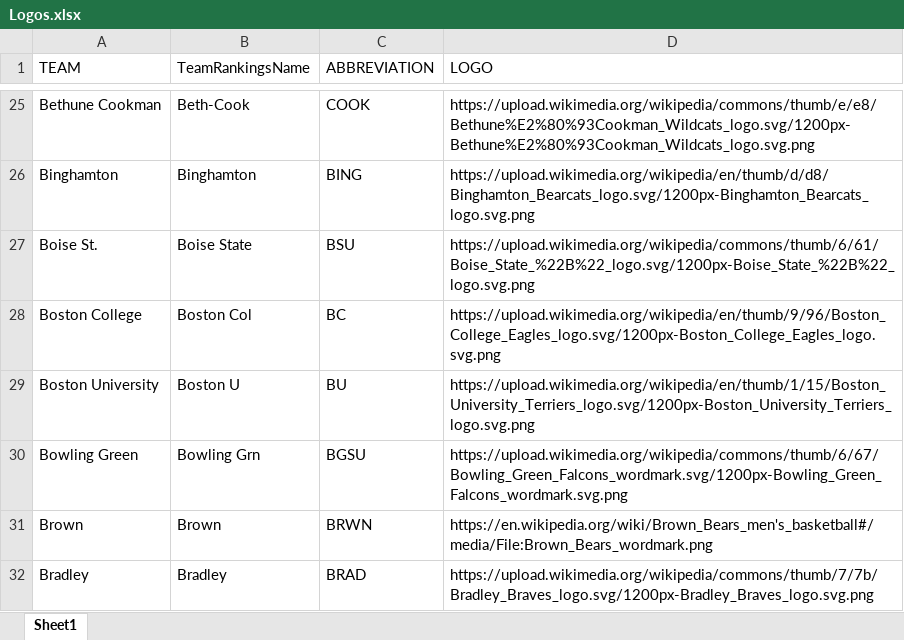
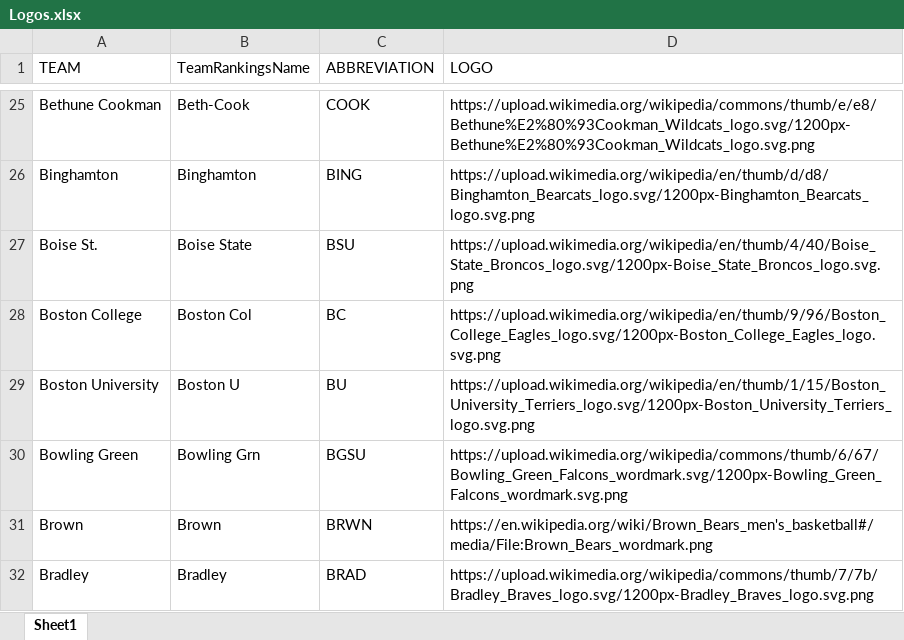
Before and after one commit to DSchof1/CBB-Stats, an Excel workbook: Logos.xlsx, sheet Sheet1, drawn as a sheet; only a part is shown, gaps mark what is left out; values as stored, in another font and other column widths than the file's, no borders; the diff names each change by its address in the sheet, - before the commit and + after, or states it on an @@ line.

Commit message:
Changed Boise to the horse logo

```diff
--- a/Logos.xlsx (sheet Sheet1)
+++ b/Logos.xlsx (sheet Sheet1)
-D27 (LOGO): https://upload.wikimedia.org/wikipedia/commons/thumb/6/61/Boise_State_%22B%22_logo.svg/1200px-Boise_State_%22B%22_logo.svg.png
+D27 (LOGO): https://upload.wikimedia.org/wikipedia/en/thumb/4/40/Boise_State_Broncos_logo.svg/1200px-Boise_State_Broncos_logo.svg.png
```
